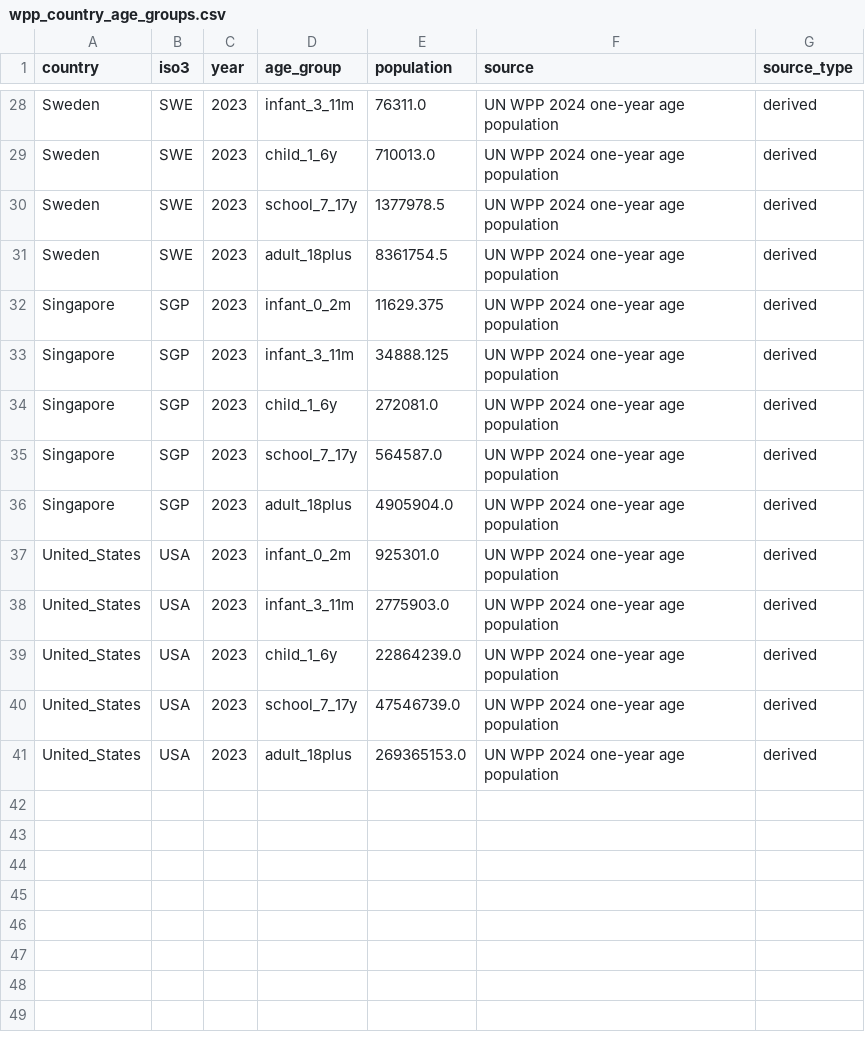
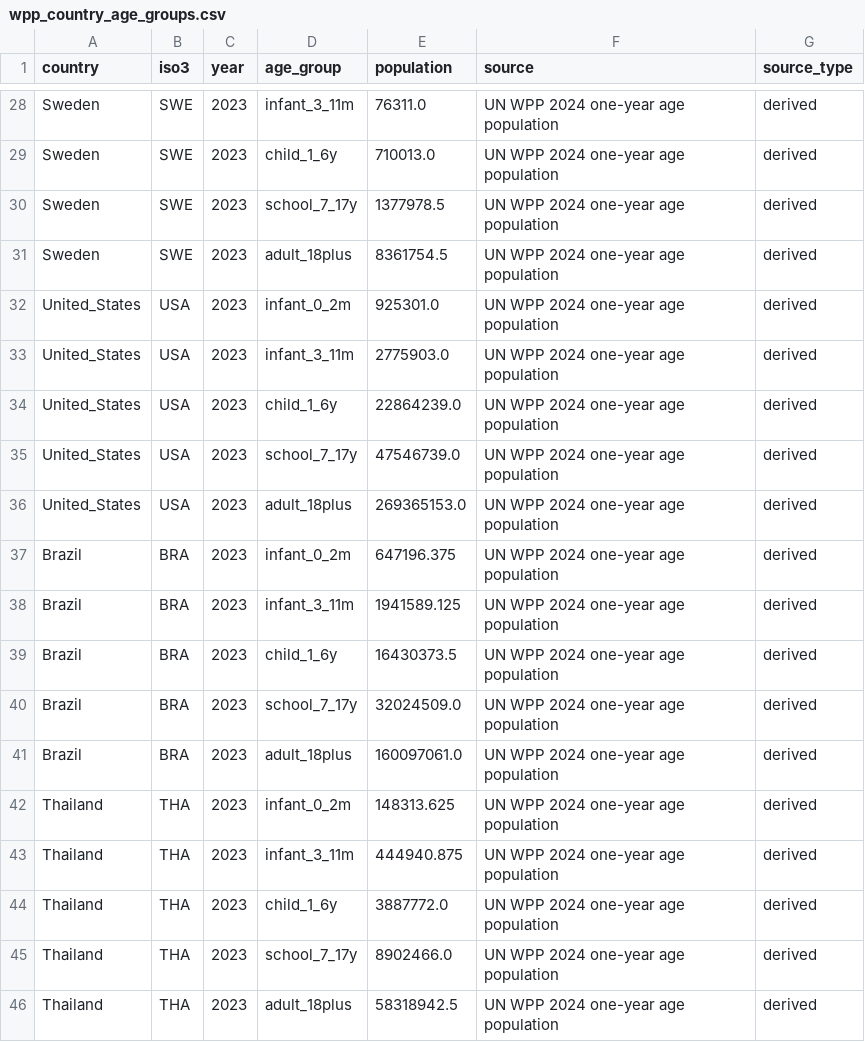
Before and after one commit to xmusphlkg/pertussis_transmission_analysis, a CSV file: data/processed/wpp_country_age_groups.csv, drawn as a sheet; only a part is shown, gaps mark what is left out.

```diff
--- a/data/processed/wpp_country_age_groups.csv
+++ b/data/processed/wpp_country_age_groups.csv
@@ -31,7 +31,2 @@ Sweden,SWE,2023,school_7_17y,1377978.5,UN WPP 2024 one-year age population,deriv
 Sweden,SWE,2023,adult_18plus,8361754.5,UN WPP 2024 one-year age population,derived
-Singapore,SGP,2023,infant_0_2m,11629.375,UN WPP 2024 one-year age population,derived
-Singapore,SGP,2023,infant_3_11m,34888.125,UN WPP 2024 one-year age population,derived
-Singapore,SGP,2023,child_1_6y,272081.0,UN WPP 2024 one-year age population,derived
-Singapore,SGP,2023,school_7_17y,564587.0,UN WPP 2024 one-year age population,derived
-Singapore,SGP,2023,adult_18plus,4905904.0,UN WPP 2024 one-year age population,derived
 United_States,USA,2023,infant_0_2m,925301.0,UN WPP 2024 one-year age population,derived
@@ -41 +36,11 @@ United_States,USA,2023,school_7_17y,47546739.0,UN WPP 2024 one-year age populati
 United_States,USA,2023,adult_18plus,269365153.0,UN WPP 2024 one-year age population,derived
+Brazil,BRA,2023,infant_0_2m,647196.375,UN WPP 2024 one-year age population,derived
+Brazil,BRA,2023,infant_3_11m,1941589.125,UN WPP 2024 one-year age population,derived
+Brazil,BRA,2023,child_1_6y,16430373.5,UN WPP 2024 one-year age population,derived
+Brazil,BRA,2023,school_7_17y,32024509.0,UN WPP 2024 one-year age population,derived
+Brazil,BRA,2023,adult_18plus,160097061.0,UN WPP 2024 one-year age population,derived
+Thailand,THA,2023,infant_0_2m,148313.625,UN WPP 2024 one-year age population,derived
+Thailand,THA,2023,infant_3_11m,444940.875,UN WPP 2024 one-year age population,derived
+Thailand,THA,2023,child_1_6y,3887772.0,UN WPP 2024 one-year age population,derived
+Thailand,THA,2023,school_7_17y,8902466.0,UN WPP 2024 one-year age population,derived
+Thailand,THA,2023,adult_18plus,58318942.5,UN WPP 2024 one-year age population,derived
```
Also changed, not shown: data/processed/contact_matrix_reciprocity_diagnostics.csv, data/processed/country_contact_matrices_5groups.csv, 13 other files.
